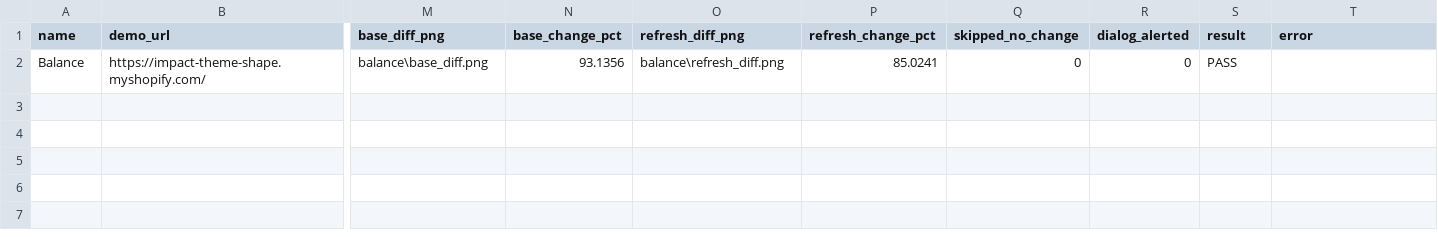
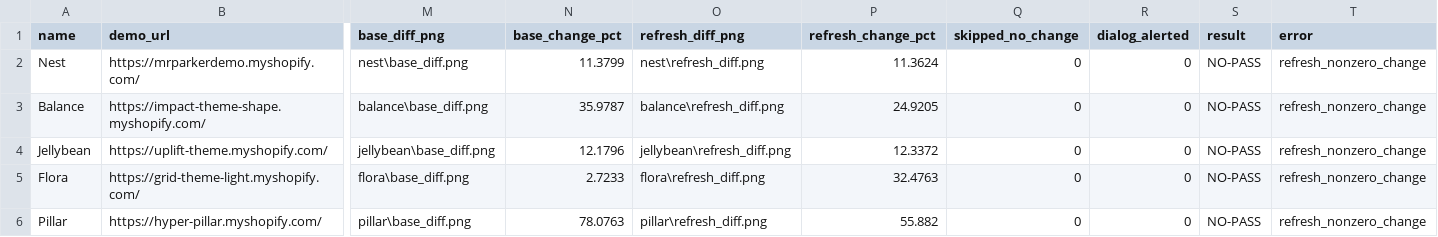
Before and after one commit to Amanbanti/shopify-theme, a CSV file: e2e/out/results.csv, drawn as a sheet; only a part is shown, gaps mark what is left out; addresses are those after the commit; rows hold the shown columns only; the diff names each change by its address in the sheet, - before the commit and + after, or states it on an @@ line.

```diff
--- a/e2e/out/results.csv
+++ b/e2e/out/results.csv
+row 2: Nest | https://mrparkerdemo.myshopify.com/ | nest\base_diff.png | 11.3799 | nest\refresh_diff.png | 11.3624 | 0 | 0 | NO-PASS | refresh_nonzero_change
-N3 (base_change_pct): 93.1356
+N3 (base_change_pct): 35.9787
-P3 (refresh_change_pct): 85.0241
+P3 (refresh_change_pct): 24.9205
-S3 (result): PASS
+S3 (result): NO-PASS
-T3 (error): (empty)
+T3 (error): refresh_nonzero_change
+row 4: Jellybean | https://uplift-theme.myshopify.com/ | jellybean\base_diff.png | 12.1796 | jellybean\refresh_diff.png | 12.3372 | 0 | 0 | NO-PASS | refresh_nonzero_change
+row 5: Flora | https://grid-theme-light.myshopify.com/ | flora\base_diff.png | 2.7233 | flora\refresh_diff.png | 32.4763 | 0 | 0 | NO-PASS | refresh_nonzero_change
+row 6: Pillar | https://hyper-pillar.myshopify.com/ | pillar\base_diff.png | 78.0763 | pillar\refresh_diff.png | 55.882 | 0 | 0 | NO-PASS | refresh_nonzero_change
```
Also changed, not shown: 16 other files.
